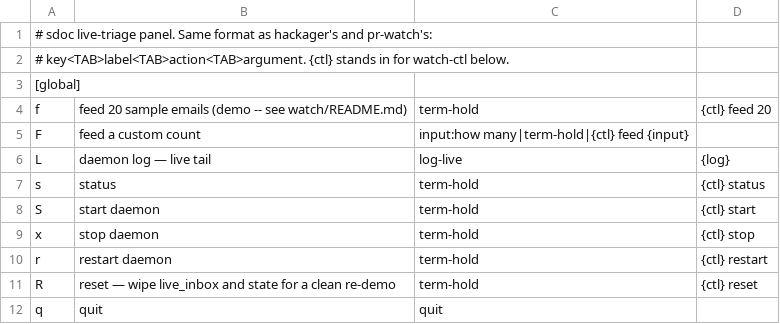
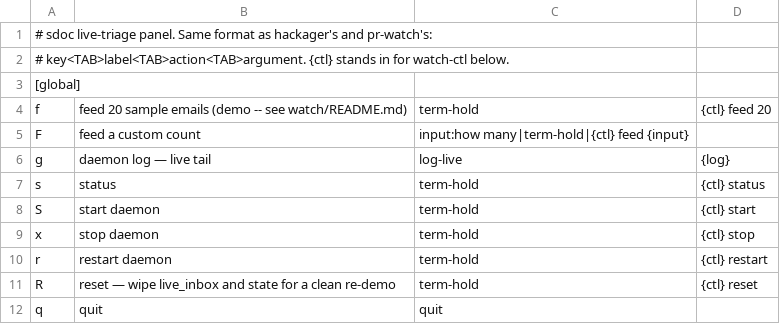
Before and after one commit to ponli550/Evermon, a TSV file: watch/panel/keys.tsv, drawn as a sheet.

```diff
--- a/watch/panel/keys.tsv
+++ b/watch/panel/keys.tsv
@@ -5,3 +5,3 @@ f	feed 20 sample emails (demo -- see watch/README.md)	term-hold	{ctl} feed 20
 F	feed a custom count	input:how many|term-hold|{ctl} feed {input}
-L	daemon log — live tail	log-live	{log}
+g	daemon log — live tail	log-live	{log}
 s	status	term-hold	{ctl} status
```
Also changed, not shown: 1 other file.
